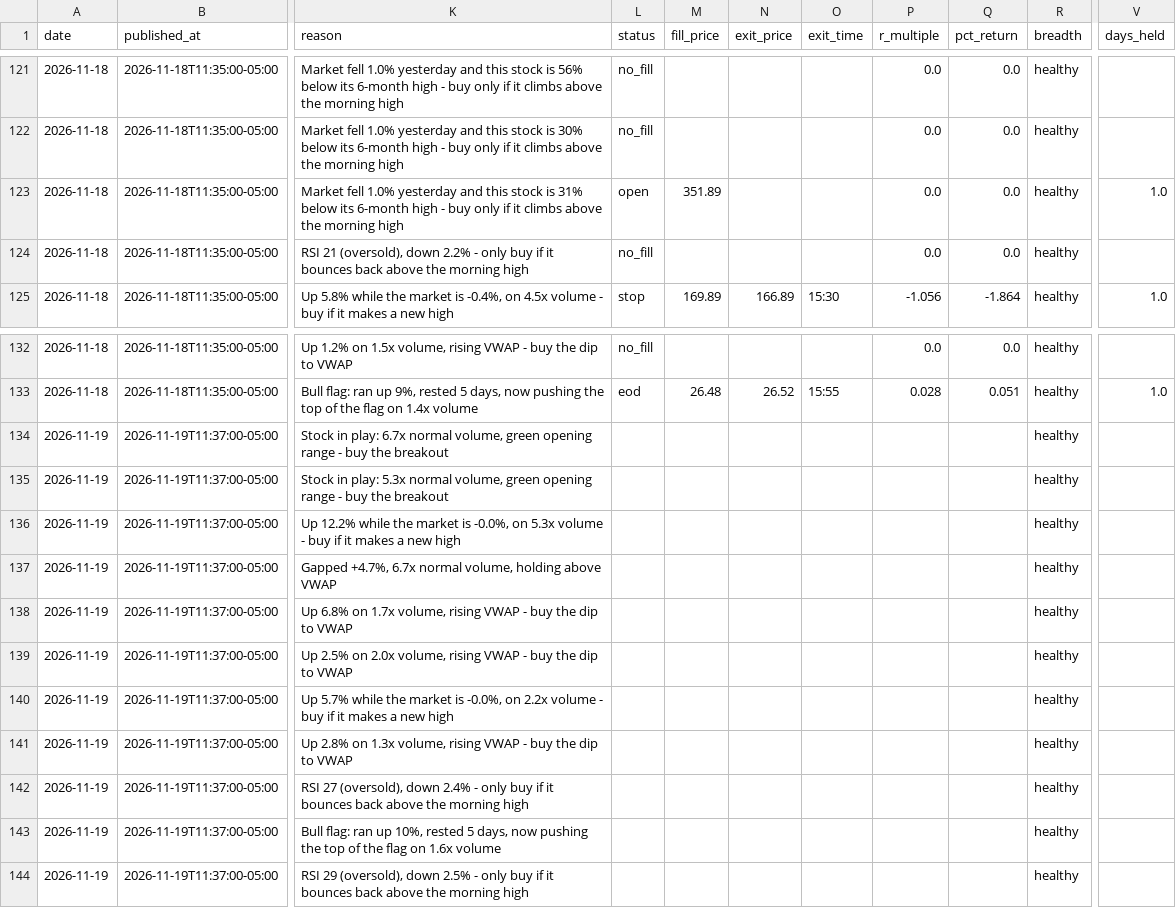
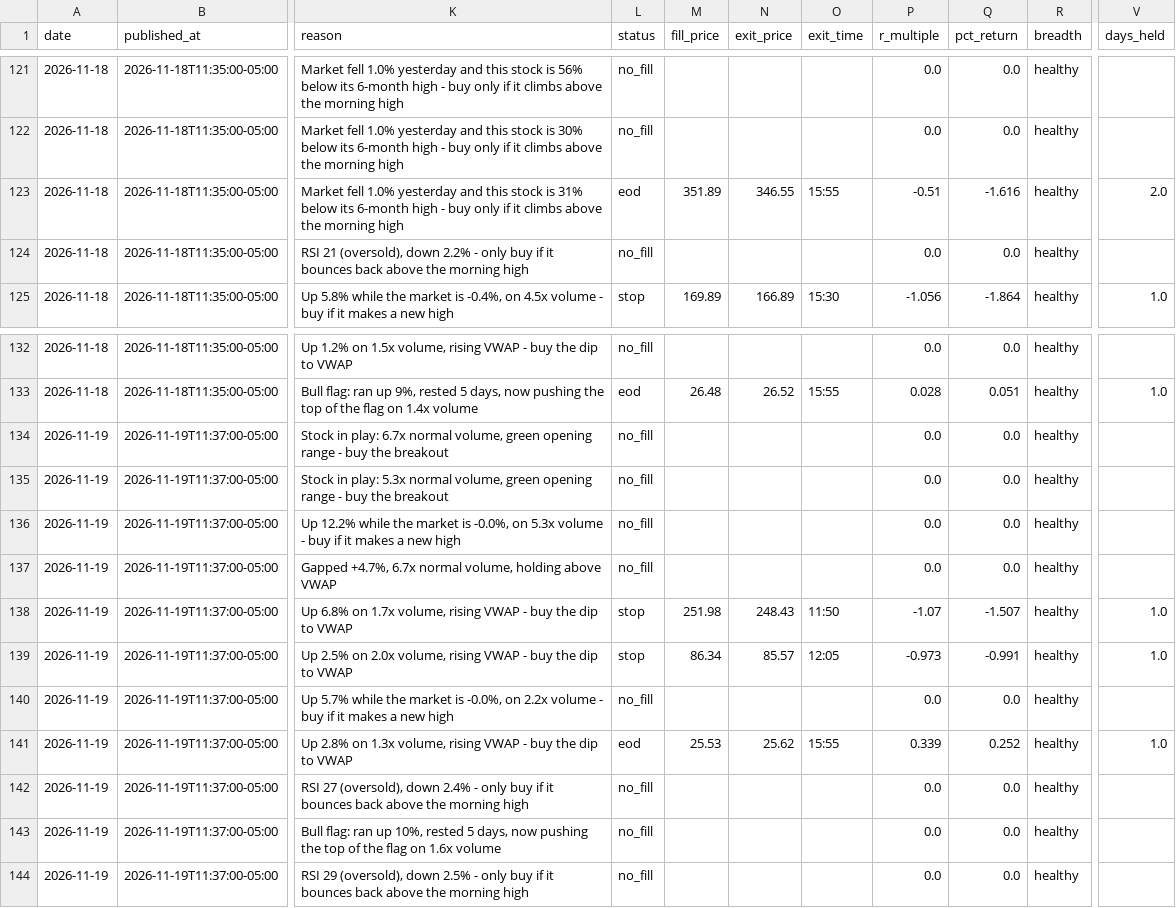
Before and after one commit to tauhid97/day-trade-picks, a CSV file: data/picks.csv, drawn as a sheet; only a part is shown, gaps mark what is left out; the diff names each change by its address in the sheet, - before the commit and + after, or states it on an @@ line.

Commit message:
Update picks 2026-11-19

```diff
--- a/data/picks.csv
+++ b/data/picks.csv
-L123 (status): open
+L123 (status): eod
-N123 (exit_price): (empty)
+N123 (exit_price): 346.55
-O123 (exit_time): (empty)
+O123 (exit_time): 15:55
-P123 (r_multiple): 0.0
+P123 (r_multiple): -0.51
-Q123 (pct_return): 0.0
+Q123 (pct_return): -1.616
-V123 (days_held): 1.0
+V123 (days_held): 2.0
-L134:L137 (status): (empty)
+L134:L137 (status): no_fill
-P134:P137 (r_multiple): (empty)
+P134:P137 (r_multiple): 0.0
-Q134:Q137 (pct_return): (empty)
+Q134:Q137 (pct_return): 0.0
-L138:L139 (status): (empty)
+L138:L139 (status): stop
-M138 (fill_price): (empty)
+M138 (fill_price): 251.98
-N138 (exit_price): (empty)
+N138 (exit_price): 248.43
-O138 (exit_time): (empty)
+O138 (exit_time): 11:50
-P138 (r_multiple): (empty)
+P138 (r_multiple): -1.07
-Q138 (pct_return): (empty)
+Q138 (pct_return): -1.507
-V138:V139 (days_held): (empty)
+V138:V139 (days_held): 1.0
-M139 (fill_price): (empty)
+M139 (fill_price): 86.34
-N139 (exit_price): (empty)
+N139 (exit_price): 85.57
-O139 (exit_time): (empty)
+O139 (exit_time): 12:05
-P139 (r_multiple): (empty)
+P139 (r_multiple): -0.973
-Q139 (pct_return): (empty)
+Q139 (pct_return): -0.991
-L140 (status): (empty)
+L140 (status): no_fill
-P140 (r_multiple): (empty)
+P140 (r_multiple): 0.0
-Q140 (pct_return): (empty)
+Q140 (pct_return): 0.0
-L141 (status): (empty)
+L141 (status): eod
-M141 (fill_price): (empty)
+M141 (fill_price): 25.53
-N141 (exit_price): (empty)
+N141 (exit_price): 25.62
-O141 (exit_time): (empty)
+O141 (exit_time): 15:55
-P141 (r_multiple): (empty)
+P141 (r_multiple): 0.339
-Q141 (pct_return): (empty)
+Q141 (pct_return): 0.252
-V141 (days_held): (empty)
+V141 (days_held): 1.0
-L142:L144 (status): (empty)
+L142:L144 (status): no_fill
-P142:P144 (r_multiple): (empty)
+P142:P144 (r_multiple): 0.0
-Q142:Q144 (pct_return): (empty)
+Q142:Q144 (pct_return): 0.0
```
Also changed, not shown: data/hype_history.csv, data/news_history.csv, 3 other files.
